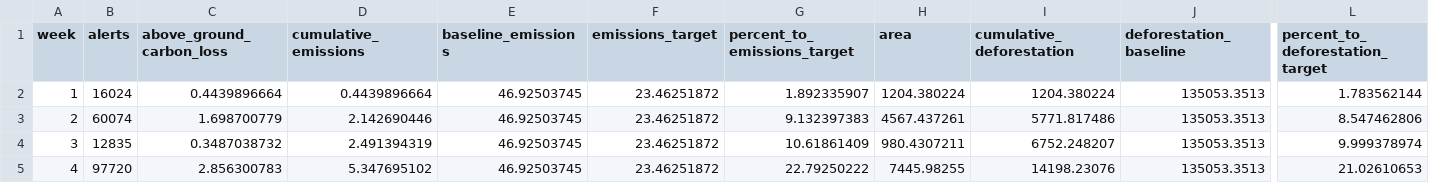
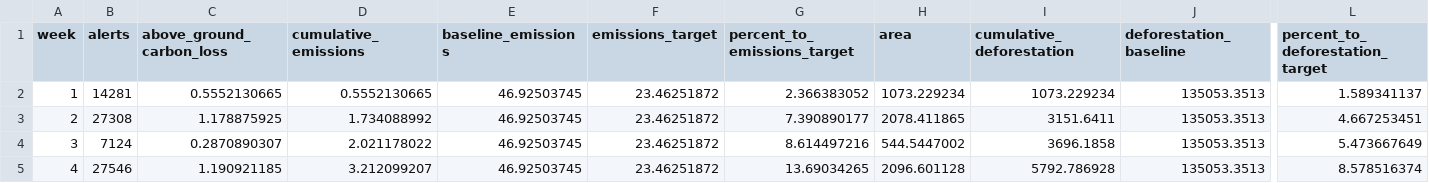
Before and after one commit to Vizzuality/gfw-climate, a CSV file: public/data_glad_peru.csv, drawn as a sheet; only a part is shown, gaps mark what is left out; the diff covers the shown part only; the diff names each change by its address in the sheet, - before the commit and + after, or states it on an @@ line.

Commit message:
Wip: Insights - Glad Alerts

```diff
--- a/public/data_glad_peru.csv
+++ b/public/data_glad_peru.csv
-B2 (alerts): 16024
+B2 (alerts): 14281
-C2 (above_ground_carbon_loss): 0.4439896664
+C2 (above_ground_carbon_loss): 0.5552130665
-D2 (cumulative_emissions): 0.4439896664
+D2 (cumulative_emissions): 0.5552130665
-G2 (percent_to_emissions_target): 1.892335907
+G2 (percent_to_emissions_target): 2.366383052
-H2 (area): 1204.380224
+H2 (area): 1073.229234
-I2 (cumulative_deforestation): 1204.380224
+I2 (cumulative_deforestation): 1073.229234
-L2 (percent_to_deforestation_target): 1.783562144
+L2 (percent_to_deforestation_target): 1.589341137
-B3 (alerts): 60074
+B3 (alerts): 27308
-C3 (above_ground_carbon_loss): 1.698700779
+C3 (above_ground_carbon_loss): 1.178875925
-D3 (cumulative_emissions): 2.142690446
+D3 (cumulative_emissions): 1.734088992
-G3 (percent_to_emissions_target): 9.132397383
+G3 (percent_to_emissions_target): 7.390890177
-H3 (area): 4567.437261
+H3 (area): 2078.411865
-I3 (cumulative_deforestation): 5771.817486
+I3 (cumulative_deforestation): 3151.6411
-L3 (percent_to_deforestation_target): 8.547462806
+L3 (percent_to_deforestation_target): 4.667253451
-B4 (alerts): 12835
+B4 (alerts): 7124
-C4 (above_ground_carbon_loss): 0.3487038732
+C4 (above_ground_carbon_loss): 0.2870890307
-D4 (cumulative_emissions): 2.491394319
+D4 (cumulative_emissions): 2.021178022
-G4 (percent_to_emissions_target): 10.61861409
+G4 (percent_to_emissions_target): 8.614497216
-H4 (area): 980.4307211
+H4 (area): 544.5447002
-I4 (cumulative_deforestation): 6752.248207
+I4 (cumulative_deforestation): 3696.1858
-L4 (percent_to_deforestation_target): 9.999378974
+L4 (percent_to_deforestation_target): 5.473667649
-B5 (alerts): 97720
+B5 (alerts): 27546
-C5 (above_ground_carbon_loss): 2.856300783
+C5 (above_ground_carbon_loss): 1.190921185
-D5 (cumulative_emissions): 5.347695102
+D5 (cumulative_emissions): 3.212099207
-G5 (percent_to_emissions_target): 22.79250222
+G5 (percent_to_emissions_target): 13.69034265
-H5 (area): 7445.98255
+H5 (area): 2096.601128
-I5 (cumulative_deforestation): 14198.23076
+I5 (cumulative_deforestation): 5792.786928
-L5 (percent_to_deforestation_target): 21.02610653
+L5 (percent_to_deforestation_target): 8.578516374
```
Also changed, not shown: 99 edited cells elsewhere in this file, public/data_glad_brazil.csv, public/data_glad_kalimantan.csv, 9 other files.
